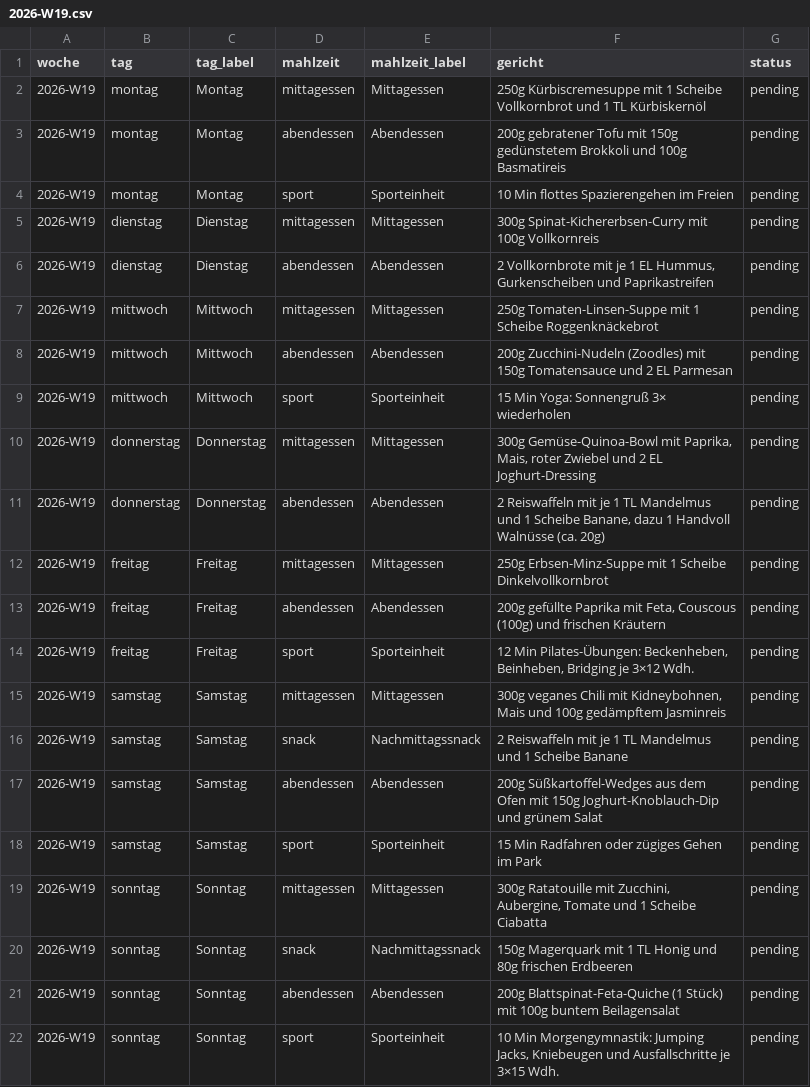
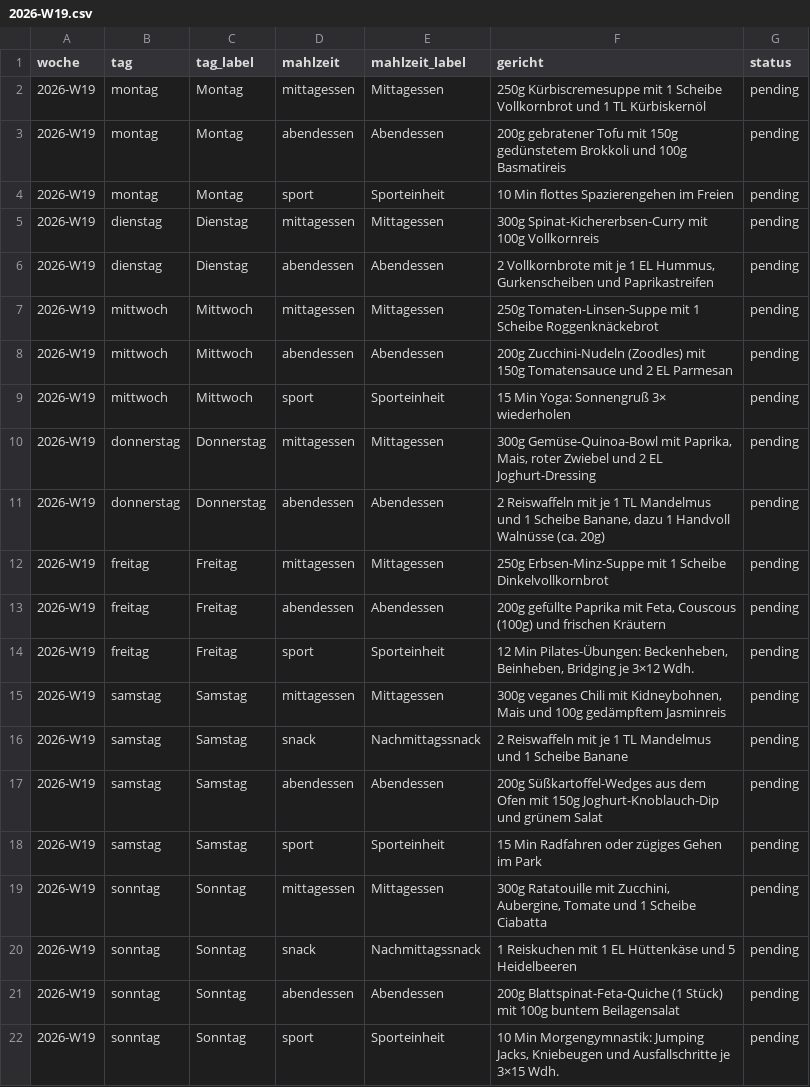
Before and after one commit to LepoldThaddenschule/Papagei, a CSV file: plaene/2026-W19.csv, drawn as a sheet.

Commit message:
Speiseplan 2026-W19 gespeichert 🌱

```diff
--- a/plaene/2026-W19.csv
+++ b/plaene/2026-W19.csv
@@ -19,3 +19,3 @@ woche,tag,tag_label,mahlzeit,mahlzeit_label,gericht,status
 "2026-W19","sonntag","Sonntag","mittagessen","Mittagessen","300g Ratatouille mit Zucchini, Aubergine, Tomate und 1 Scheibe Ciabatta","pending"
-"2026-W19","sonntag","Sonntag","snack","Nachmittagssnack","150g Magerquark mit 1 TL Honig und 80g frischen Erdbeeren","pending"
+"2026-W19","sonntag","Sonntag","snack","Nachmittagssnack","1 Reiskuchen mit 1 EL Hüttenkäse und 5 Heidelbeeren","pending"
 "2026-W19","sonntag","Sonntag","abendessen","Abendessen","200g Blattspinat-Feta-Quiche (1 Stück) mit 100g buntem Beilagensalat","pending"
```
